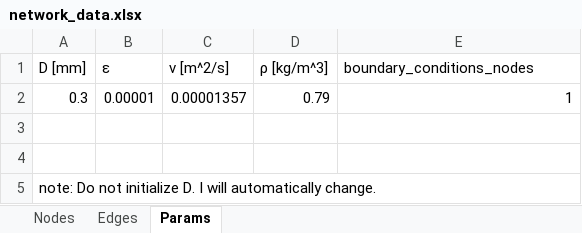
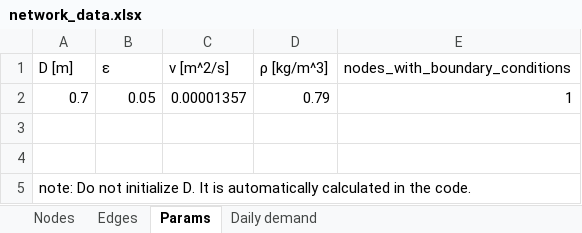
Before and after one commit to andreasioannides/Pipeline-Network-Design, an Excel workbook: network_data.xlsx, sheet Params, drawn as a sheet; values as stored, in another font and other column widths than the file's, no borders; the diff names each change by its address in the sheet, - before the commit and + after, or states it on an @@ line.

```diff
--- a/network_data.xlsx (sheet Params)
+++ b/network_data.xlsx (sheet Params)
+sheet tab: Daily demand
-A1: D [mm]
+A1: D [m]
-E1: boundary_conditions_nodes
+E1: nodes_with_boundary_conditions
-A2 (D [m]): 0.3
+A2 (D [m]): 0.7
-B2 (ε): 0.00001
+B2 (ε): 0.05
-A5 (D [m]): …initialize D. I will automatically change.
+A5 (D [m]): …initialize D. It is automatically calculated in the code.
```
Also changed, not shown: sheet Edges, sheet Nodes, formulas that keep their value, 2 other files.
